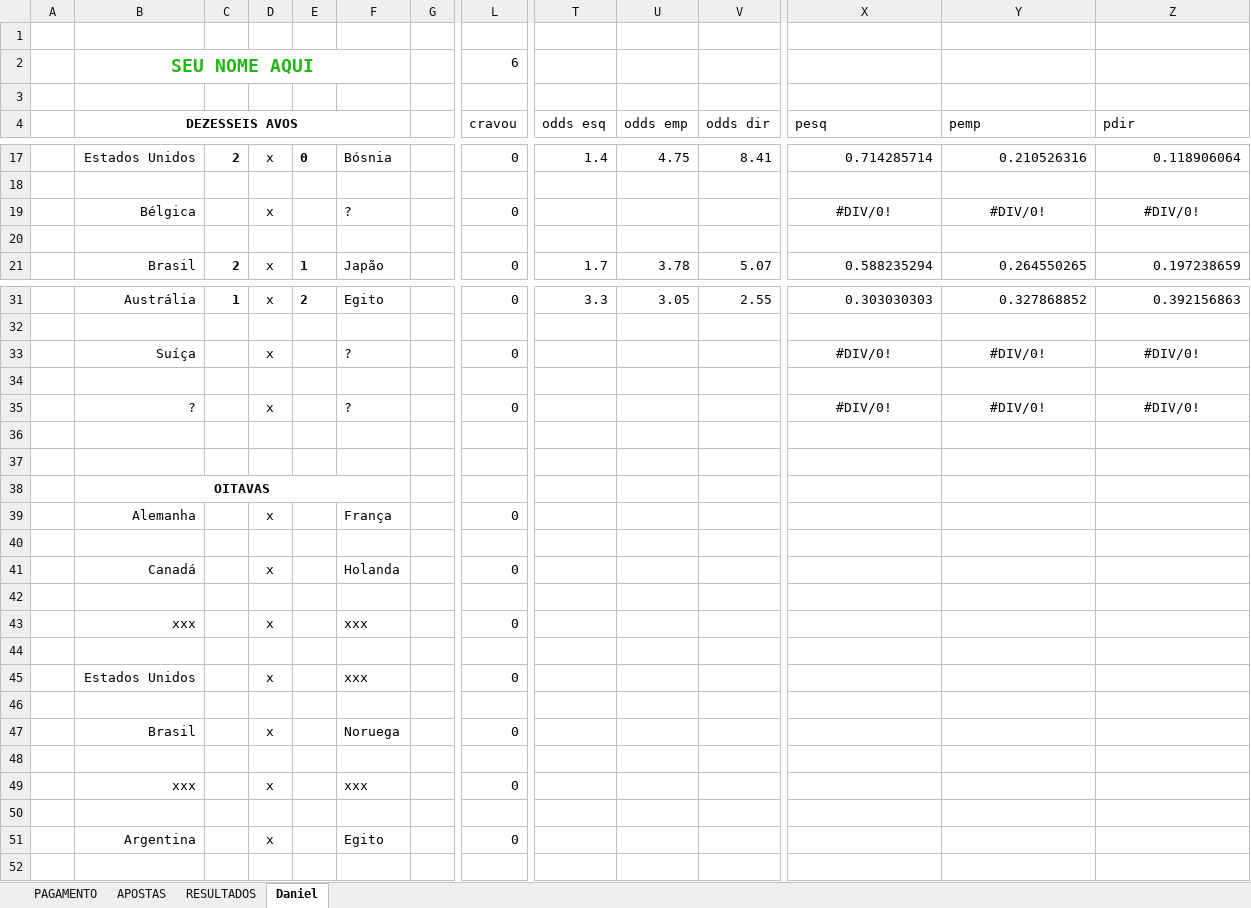
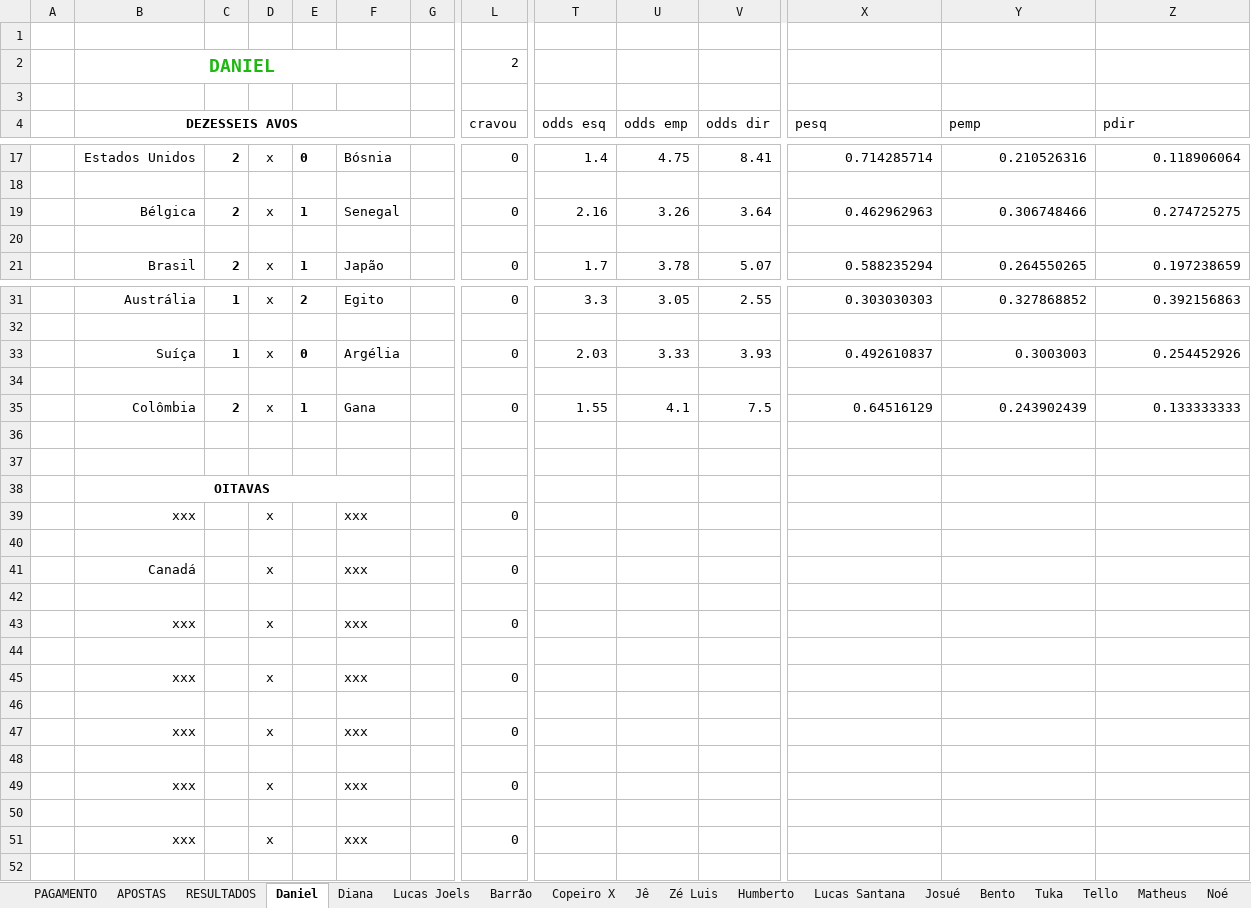
Before and after one commit to dhersz/zebolao26, an Excel workbook: mestra_matamata_26.xlsx, sheet Daniel, drawn as a sheet; only a part is shown, gaps mark what is left out; values as stored, in another font and other column widths than the file's, no borders; the diff covers the shown part only; the diff names each change by its address in the sheet, - before the commit and + after, or states it on an @@ line.

```diff
--- a/mestra_matamata_26.xlsx (sheet Daniel)
+++ b/mestra_matamata_26.xlsx (sheet Daniel)
+sheet tab: Diana
+sheet tab: Lucas Joels
+sheet tab: Barrão
+sheet tab: Copeiro X
+sheet tab: Jê
+sheet tab: Zé Luis
+sheet tab: Humberto
+sheet tab: Lucas Santana
+sheet tab: Josué
+sheet tab: Bento
+sheet tab: Tuka
+sheet tab: Tello
+sheet tab: Matheus
+sheet tab: Noé
-B2 (DEZESSEIS AVOS): SEU NOME AQUI
+B2 (DEZESSEIS AVOS): DANIEL
-L2 (cravou): 6
+L2 (cravou): 2
-C19: (empty)
+C19: 2
-E19: (empty)
+E19: 1
-F19: ?
+F19: Senegal
-T19 (odds esq): (empty)
+T19 (odds esq): 2.16
-U19 (odds emp): (empty)
+U19 (odds emp): 3.26
-V19 (odds dir): (empty)
+V19 (odds dir): 3.64
-X19 (pesq): #DIV/0!
+X19 (pesq): 0.462962963
-X19:Z19 alignment: center
+X19:Z19 alignment: right
-Y19 (pemp): #DIV/0!
+Y19 (pemp): 0.306748466
-Z19 (pdir): #DIV/0!
+Z19 (pdir): 0.274725275
-C33: (empty)
+C33: 1
-E33: (empty)
+E33: 0
-F33: ?
+F33: Argélia
-T33 (odds esq): (empty)
+T33 (odds esq): 2.03
-U33 (odds emp): (empty)
+U33 (odds emp): 3.33
-V33 (odds dir): (empty)
+V33 (odds dir): 3.93
-X33 (pesq): #DIV/0!
+X33 (pesq): 0.492610837
-X33:Z33 alignment: center
+X33:Z33 alignment: right
-Y33 (pemp): #DIV/0!
+Y33 (pemp): 0.3003003
-Z33 (pdir): #DIV/0!
+Z33 (pdir): 0.254452926
-B35 (DEZESSEIS AVOS): ?
+B35 (DEZESSEIS AVOS): Colômbia
-C35: (empty)
+C35: 2
-E35: (empty)
+E35: 1
-F35: ?
+F35: Gana
-T35 (odds esq): (empty)
+T35 (odds esq): 1.55
-U35 (odds emp): (empty)
+U35 (odds emp): 4.1
-V35 (odds dir): (empty)
+V35 (odds dir): 7.5
-X35 (pesq): #DIV/0!
+X35 (pesq): 0.64516129
-X35:Z35 alignment: center
+X35:Z35 alignment: right
-Y35 (pemp): #DIV/0!
+Y35 (pemp): 0.243902439
-Z35 (pdir): #DIV/0!
+Z35 (pdir): 0.133333333
-B39 (DEZESSEIS AVOS): Alemanha
+B39 (DEZESSEIS AVOS): xxx
-F39: França
+F39: xxx
-F41: Holanda
+F41: xxx
-B45 (DEZESSEIS AVOS): Estados Unidos
+B45 (DEZESSEIS AVOS): xxx
-B47 (DEZESSEIS AVOS): Brasil
+B47 (DEZESSEIS AVOS): xxx
-F47: Noruega
+F47: xxx
-B51 (DEZESSEIS AVOS): Argentina
+B51 (DEZESSEIS AVOS): xxx
-F51: Egito
+F51: xxx
```
Also changed, not shown: 43 edited cells and cell formats elsewhere in this sheet, sheet PAGAMENTO, sheet RESULTADOS, sheet APOSTAS, other sheet tabs, formulas that keep their value, 1 other file.
